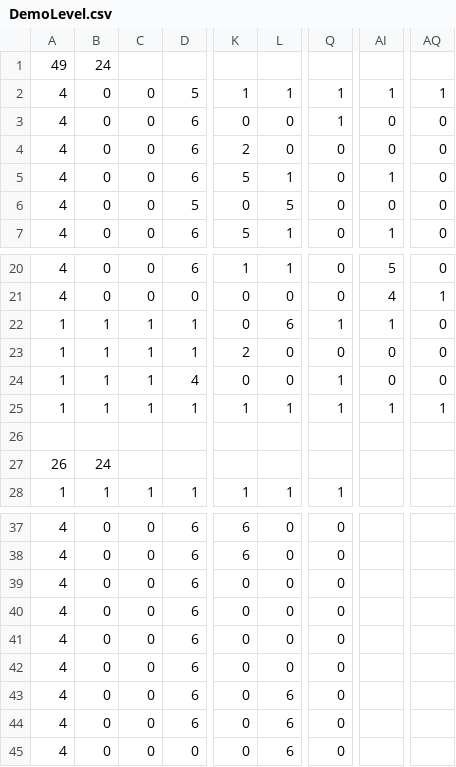
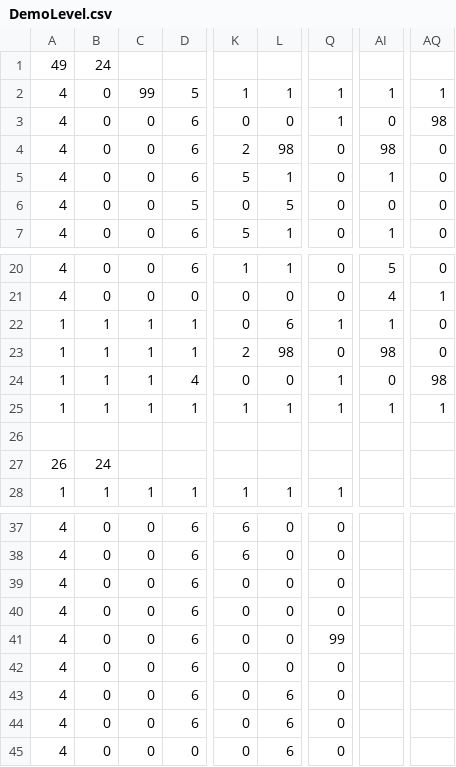
Before and after one commit to GiovanniPucariello/MAD, a CSV file: crypt-android/assets/data/DemoLevel.csv, drawn as a sheet; only a part is shown, gaps mark what is left out; the diff covers the shown part only; the diff names each change by its address in the sheet, - before the commit and + after, or states it on an @@ line.

```diff
--- a/crypt-android/assets/data/DemoLevel.csv
+++ b/crypt-android/assets/data/DemoLevel.csv
-C2: 0
+C2: 99
-AQ3: 0
+AQ3: 98
-L4: 0
+L4: 98
-AI4: 0
+AI4: 98
-L23: 0
+L23: 98
-AI23: 0
+AI23: 98
-AQ24: 0
+AQ24: 98
-Q41: 0
+Q41: 99
```
Also changed, not shown: 16 added rows and 6 edited cells elsewhere in this file, 15 other files.
